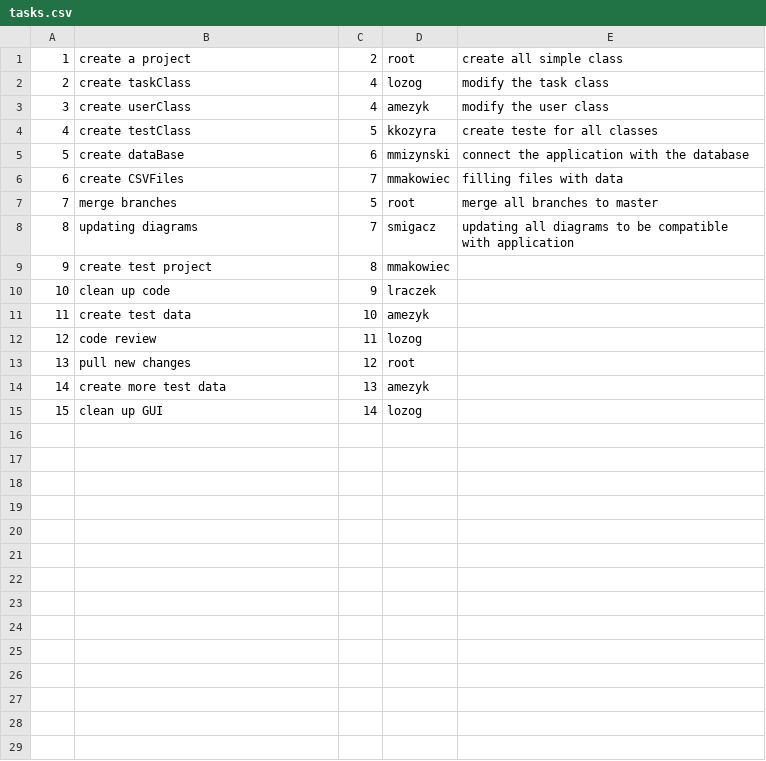
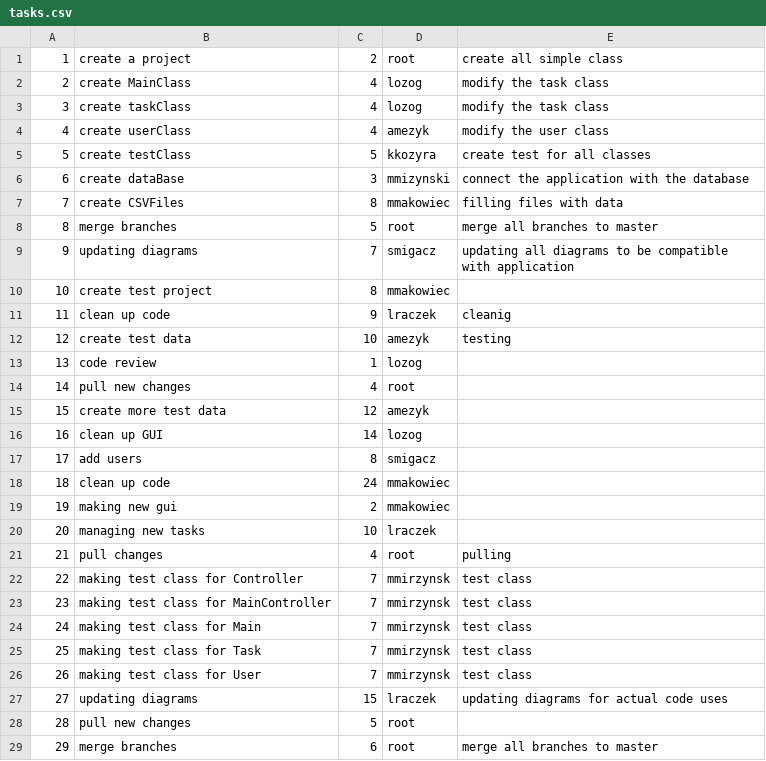
Before and after one commit to lozog95/IOtaskApp, a CSV file: src/tasks.csv, drawn as a sheet; only a part is shown; addresses are those after the commit; the diff covers the shown part only; the diff names each change by its address in the sheet, - before the commit and + after, or states it on an @@ line.

Commit message:
reworked diagrams

```diff
--- a/src/tasks.csv
+++ b/src/tasks.csv
+row 2: 2 | create MainClass | 4 | lozog | modify the task class
@@ column A renumbered between rows 3 and 16 @@
-E5: create teste for all classes
+E5: create test for all classes
-C6: 6
+C6: 3
-C7: 7
+C7: 8
-E11: (empty)
+E11: cleanig
-E12: (empty)
+E12: testing
-C13: 11
+C13: 1
-C14: 12
+C14: 4
-C15: 13
+C15: 12
+row 17: 17 | add users | 8 | smigacz
+row 18: 18 | clean up code | 24 | mmakowiec
+row 19: 19 | making new gui | 2 | mmakowiec
+row 20: 20 | managing new tasks | 10 | lraczek
+row 21: 21 | pull changes | 4 | root | pulling
+row 22: 22 | making test class for Controller | 7 | mmirzynsk | test class
+row 23: 23 | making test class for MainController | 7 | mmirzynsk | test class
+row 24: 24 | making test class for Main | 7 | mmirzynsk | test class
+row 25: 25 | making test class for Task | 7 | mmirzynsk | test class
+row 26: 26 | making test class for User | 7 | mmirzynsk | test class
+row 27: 27 | updating diagrams | 15 | lraczek | updating diagrams for actual code uses
+row 28: 28 | pull new changes | 5 | root
+row 29: 29 | merge branches | 6 | root | merge all branches to master
```
Also changed, not shown: 6 added rows elsewhere in this file, 5 other files.
